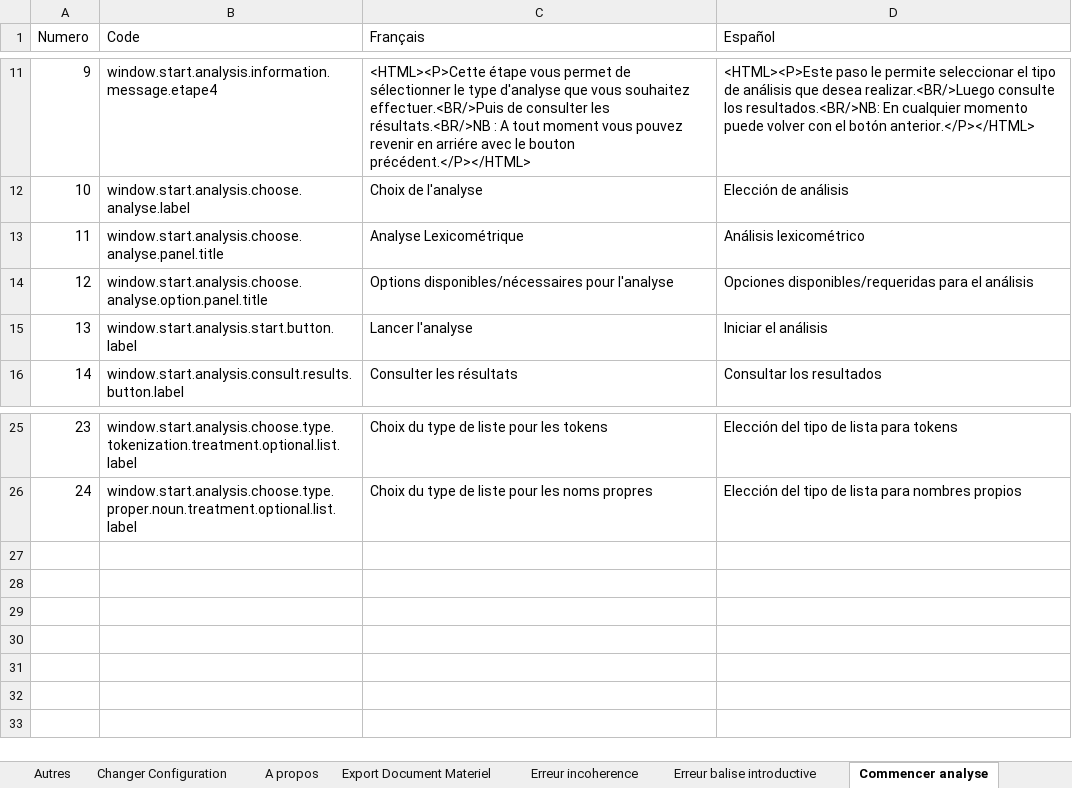
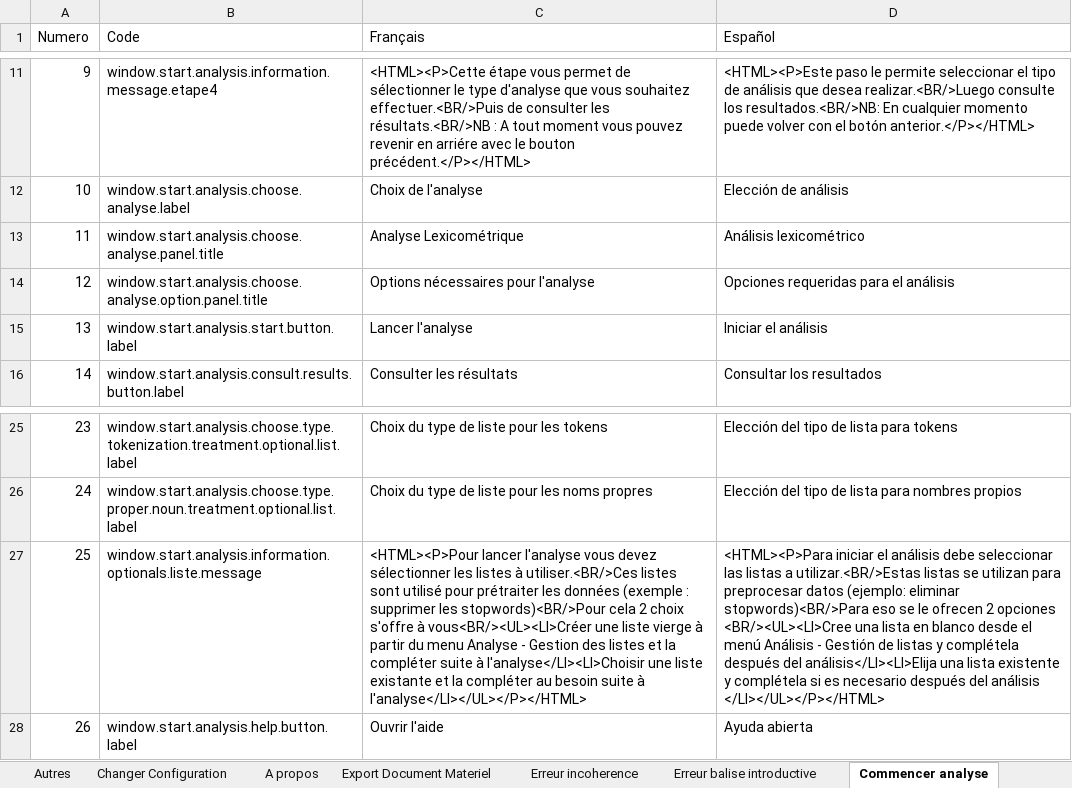
Before and after one commit to Jeremy-Leda/Caerus, an Excel workbook: Interface_Traduction.xlsx, sheet Commencer analyse, drawn as a sheet; only a part is shown, gaps mark what is left out; values as stored, in another font and other column widths than the file's, no borders; table styles not drawn; the diff names each change by its address in the sheet, - before the commit and + after, or states it on an @@ line.

Commit message:
- Ajout de plusieurs fonctionnalités sur l'analyse des tokens

```diff
--- a/Interface_Traduction.xlsx (sheet Commencer analyse)
+++ b/Interface_Traduction.xlsx (sheet Commencer analyse)
-C14 (Français): Options disponibles/nécessaires pour l'analyse
+C14 (Français): Options nécessaires pour l'analyse
-D14 (Español): Opciones disponibles/requeridas para el análisis
+D14 (Español): Opciones requeridas para el análisis
+row 27: 25 | window.start.analysis.information.optionals.liste.message | <HTML><P>Pour lancer l'analyse vous devez sélectionner les listes à utiliser.<BR/>Ces listes sont utilisé pour prétraiter les données (exemple : supprimer les stopwords)<BR/>Pour cela 2 choix s'offre à vous<BR/><UL><LI>Créer une liste vierge à partir du menu Analyse - Gestion des listes et la compléter suite à l'analyse</LI><LI>Choisir une liste existante et la compléter au besoin suite à l'analyse</LI></UL></P></HTML> | <HTML><P>Para iniciar el análisis debe seleccionar las listas a utilizar.<BR/>Estas listas se utilizan para preprocesar datos (ejemplo: eliminar stopwords)<BR/>Para eso se le ofrecen 2 opciones <BR/><UL><LI>Cree una lista en blanco desde el menú Análisis - Gestión de listas y complétela después del análisis</LI><LI>Elija una lista existente y complétela si es necesario después del análisis </LI></UL></P></HTML>
+row 28: 26 | window.start.analysis.help.button.label | Ouvrir l'aide | Ayuda abierta
```
Also changed, not shown: sheet ES_Properties, sheet FR_Properties, sheet Resultat Analyse, sheet Autres, sheet Constants, 21 other files.
